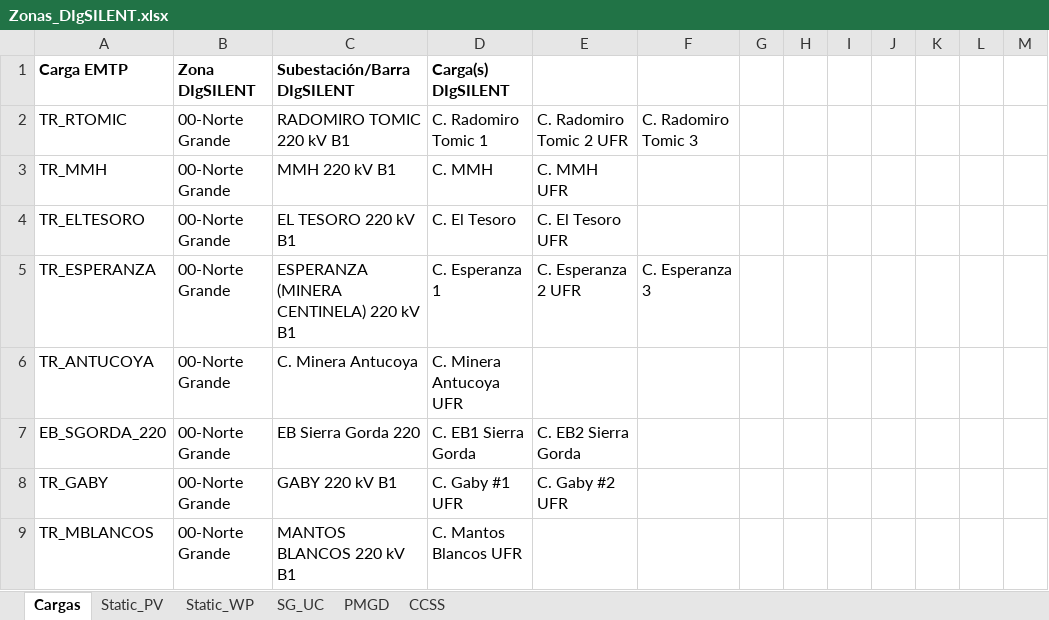
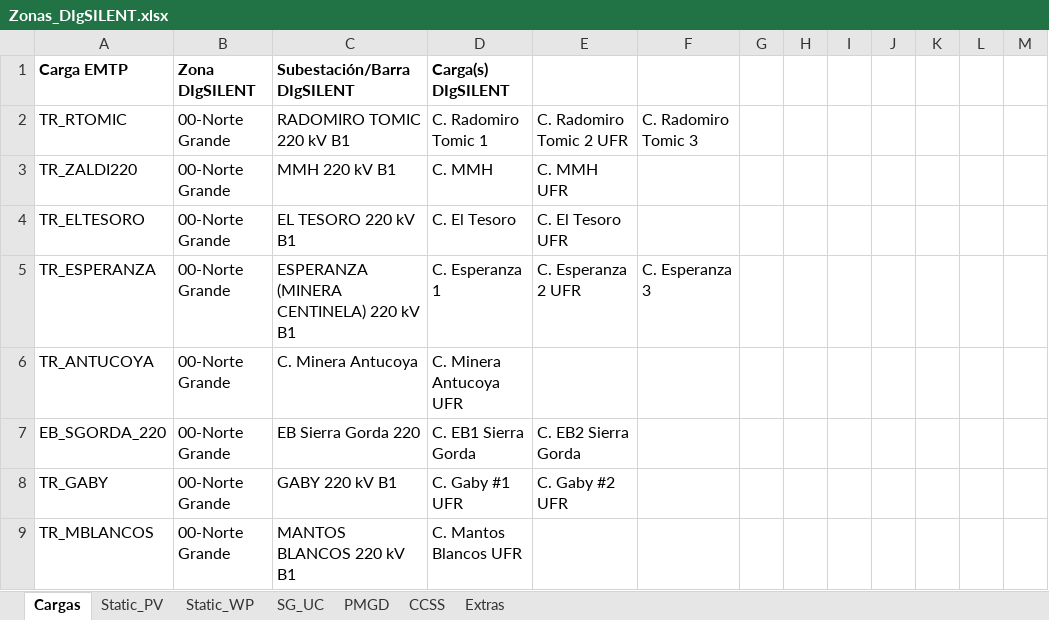
Before and after one commit to fabiMM94/Fabi_Casa_CEN, an Excel workbook: diccionario_Benja/Zonas_DIgSILENT.xlsx, sheet Cargas, drawn as a sheet; only a part is shown; values as stored, in another font and other column widths than the file's, no borders; the diff names each change by its address in the sheet, - before the commit and + after, or states it on an @@ line.

```diff
--- a/diccionario_Benja/Zonas_DIgSILENT.xlsx (sheet Cargas)
+++ b/diccionario_Benja/Zonas_DIgSILENT.xlsx (sheet Cargas)
+sheet tab: Extras
-A3 (Carga EMTP): TR_MMH
+A3 (Carga EMTP): TR_ZALDI220
```
Also changed, not shown: sheet CCSS, Plantas.xlsx, 46 other files.
